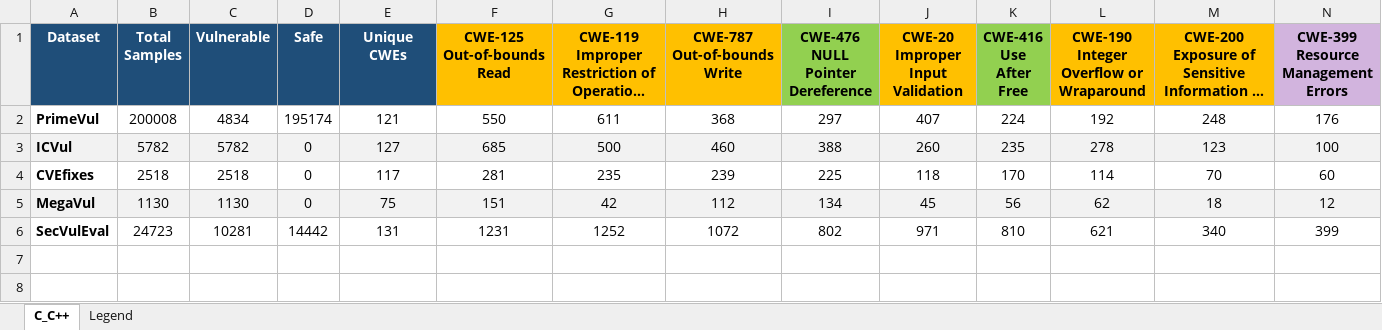
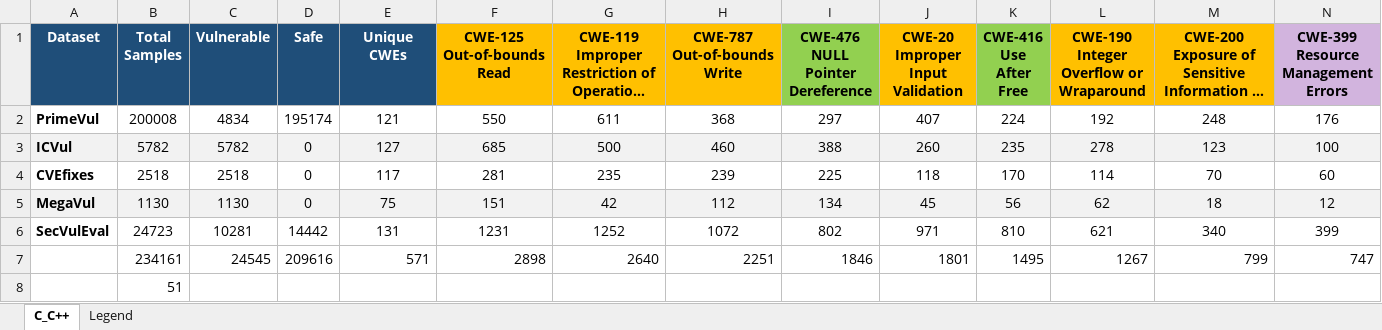
Before and after one commit to dessertlab/FEAST, an Excel workbook: outputs/stage1_dataset_stats.xlsx, sheet C_C++, drawn as a sheet; only a part is shown; long unchanged cells end in …; values as stored, in another font and other column widths than the file's, no borders; rows hold the shown columns only; the diff names each change by its address in the sheet, - before the commit and + after, or states it on an @@ line.

```diff
--- a/outputs/stage1_dataset_stats.xlsx (sheet C_C++)
+++ b/outputs/stage1_dataset_stats.xlsx (sheet C_C++)
+row 7:  | 234161 | 24545 | 209616 | 571 | 2898 | 2640 | 2251 | 1846 | 1801 | 1495 | 1267 | 799 | 747
+row 8:  | 51
```
Also changed, not shown: 7 other files.
